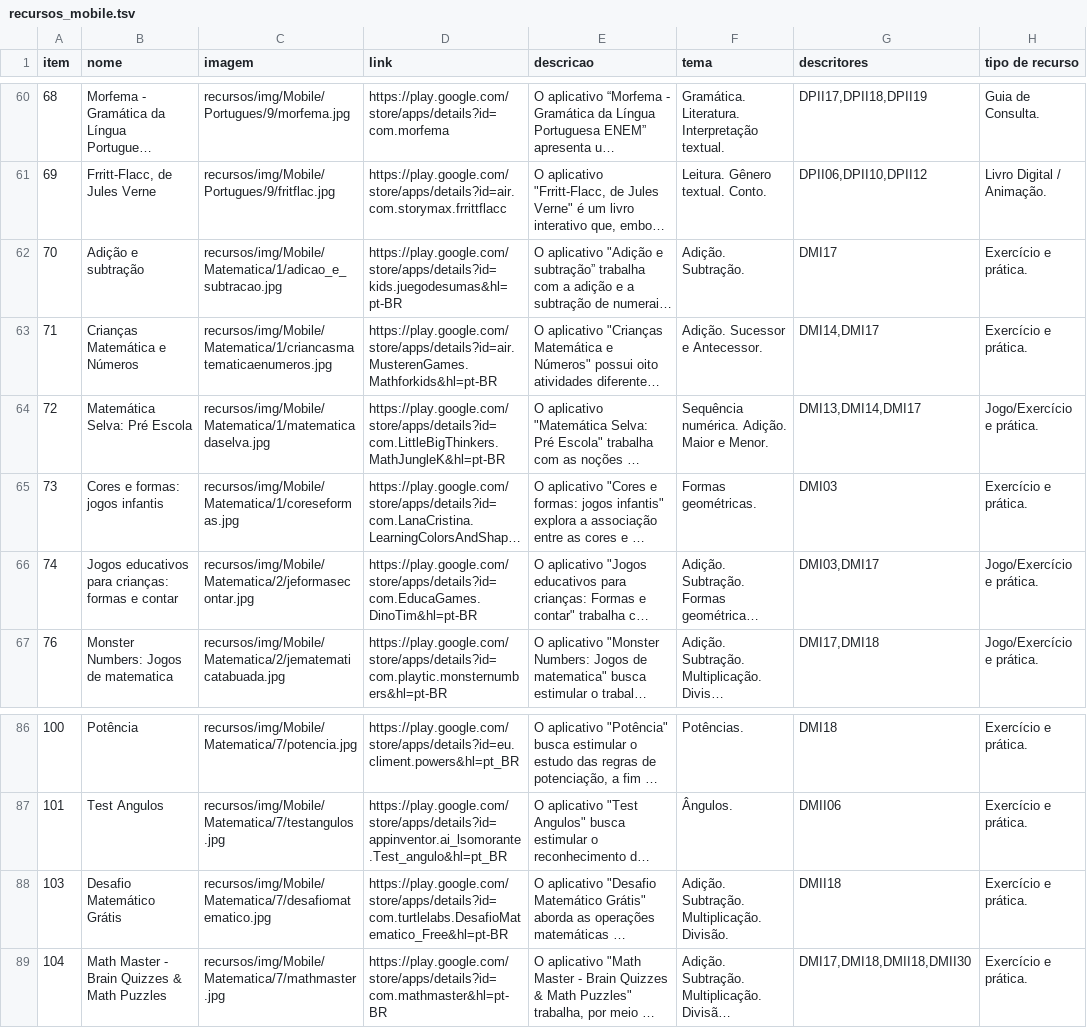
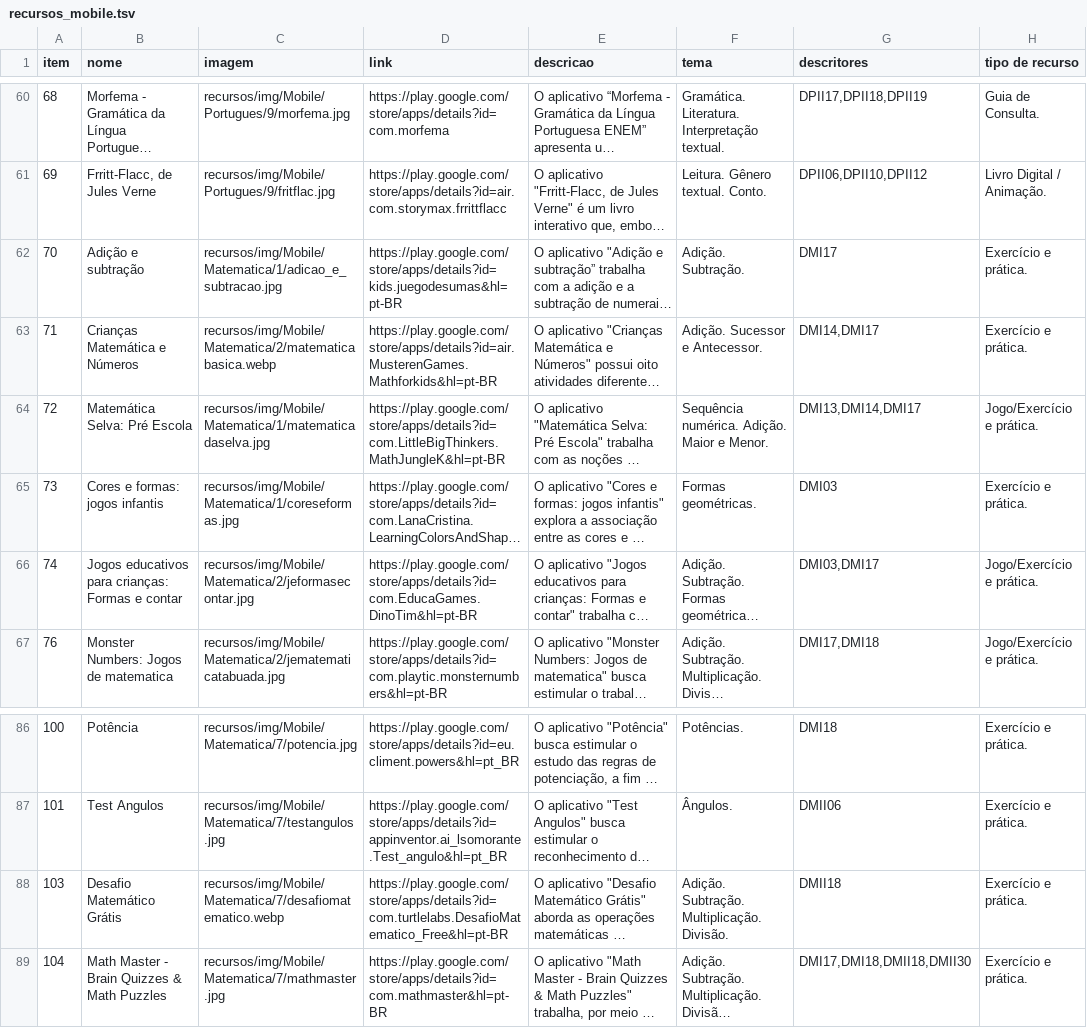
Before and after one commit to ProjetoAthenaUFC/ProjetoAthenaUFC.github.io, a TSV file: athena/data/recursos_mobile.tsv, drawn as a sheet; only a part is shown, gaps mark what is left out; long unchanged cells end in …; the diff names each change by its address in the sheet, - before the commit and + after, or states it on an @@ line.

```diff
--- a/athena/data/recursos_mobile.tsv
+++ b/athena/data/recursos_mobile.tsv
-C63 (imagem): recursos/img/Mobile/Matematica/1/criancasmatematicaenumeros.jpg
+C63 (imagem): recursos/img/Mobile/Matematica/2/matematicabasica.webp
-B66 (nome): …para crianças: formas e contar
+B66 (nome): …para crianças: Formas e contar
-C88 (imagem): recursos/img/Mobile/Matematica/7/desafiomatematico.jpg
+C88 (imagem): recursos/img/Mobile/Matematica/7/desafiomatematico.webp
```
Also changed, not shown: 3 other files.
